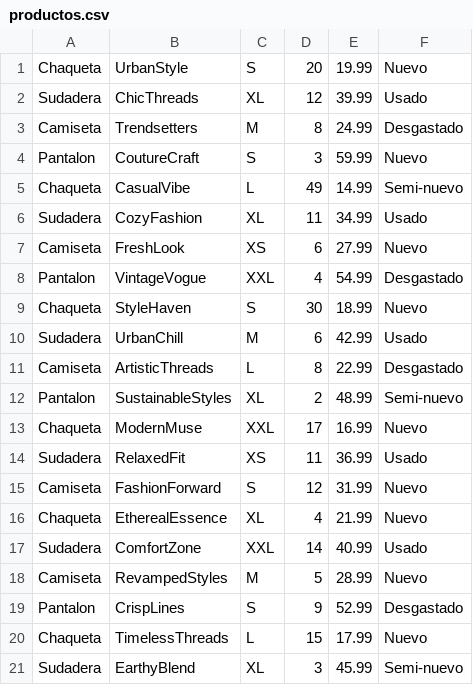
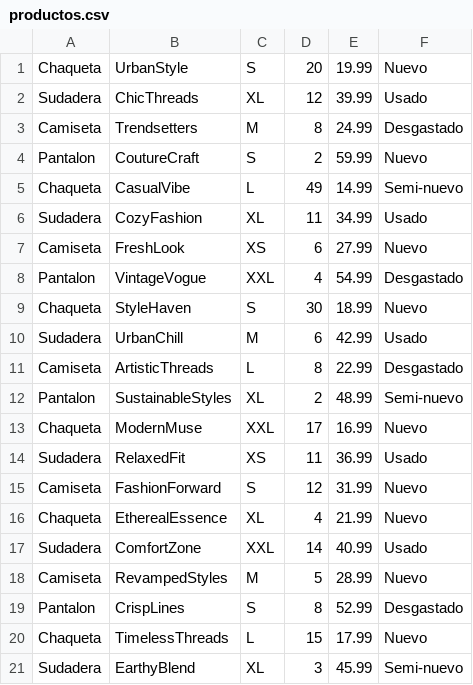
Before and after one commit to MateoCifrianG/EcoCloset, a CSV file: productos.csv, drawn as a sheet; only a part is shown.

```diff
--- a/productos.csv
+++ b/productos.csv
@@ -3,3 +3,3 @@ Sudadera;ChicThreads;XL;12;39.99;Usado
 Camiseta;Trendsetters;M;8;24.99;Desgastado
-Pantalon;CoutureCraft;S;3;59.99;Nuevo
+Pantalon;CoutureCraft;S;2;59.99;Nuevo
 Chaqueta;CasualVibe;L;49;14.99;Semi-nuevo
@@ -18,3 +18,3 @@ Sudadera;ComfortZone;XXL;14;40.99;Usado
 Camiseta;RevampedStyles;M;5;28.99;Nuevo
-Pantalon;CrispLines;S;9;52.99;Desgastado
+Pantalon;CrispLines;S;8;52.99;Desgastado
 Chaqueta;TimelessThreads;L;15;17.99;Nuevo
```
Also changed, not shown: 2 other files.
